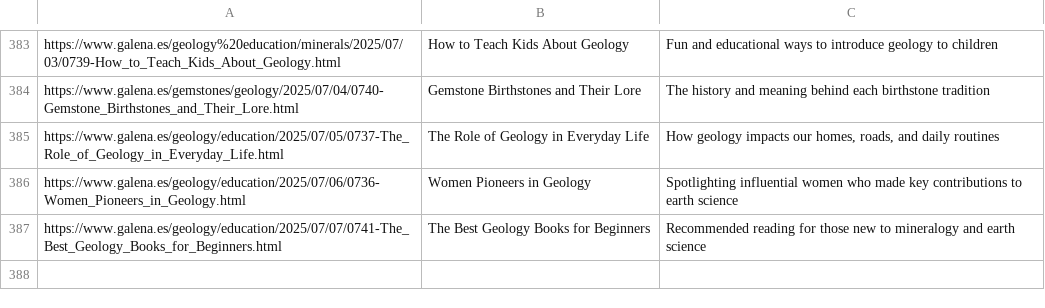
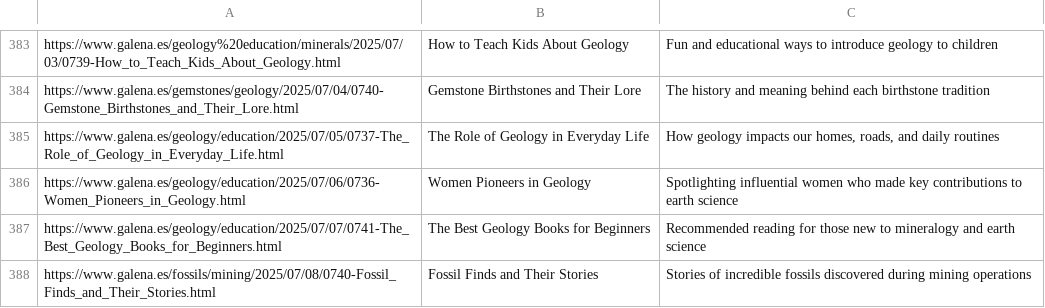
Before and after one commit to agigante80/galena_es, a CSV file: AI_content/list_of_ARCHIVED_topics.csv, drawn as a sheet; only a part is shown, gaps mark what is left out; the diff names each change by its address in the sheet, - before the commit and + after, or states it on an @@ line.

```diff
--- a/AI_content/list_of_ARCHIVED_topics.csv
+++ b/AI_content/list_of_ARCHIVED_topics.csv
+row 388: https://www.galena.es/fossils/mining/2025/07/08/0740-Fossil_Finds_and_Their_Stories.html | Fossil Finds and Their Stories | Stories of incredible fossils discovered during mining operations
```
Also changed, not shown: AI_content/list_of_NEW_topics.csv, 3 other files.
